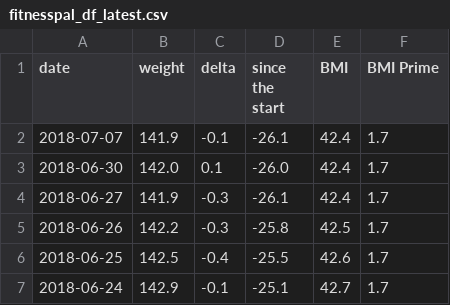
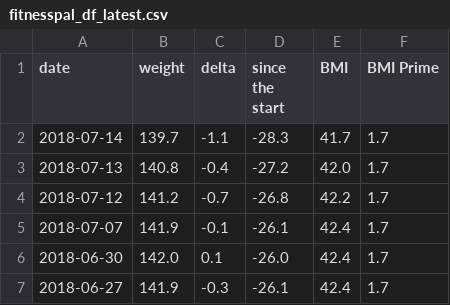
Before and after one commit to kbaikov/weight, a CSV file: fitnesspal_df_latest.csv, drawn as a sheet; only a part is shown; the shorter side is filled out with more unchanged rows.

```diff
--- a/fitnesspal_df_latest.csv
+++ b/fitnesspal_df_latest.csv
@@ -1,2 +1,5 @@
 date,weight,delta,since the start,BMI,BMI Prime
+2018-07-14,139.7,-1.1,-28.3,41.7,1.7
+2018-07-13,140.8,-0.4,-27.2,42.0,1.7
+2018-07-12,141.2,-0.7,-26.8,42.2,1.7
 2018-07-07,141.9,-0.1,-26.1,42.4,1.7
```
Also changed, not shown: result.csv.
